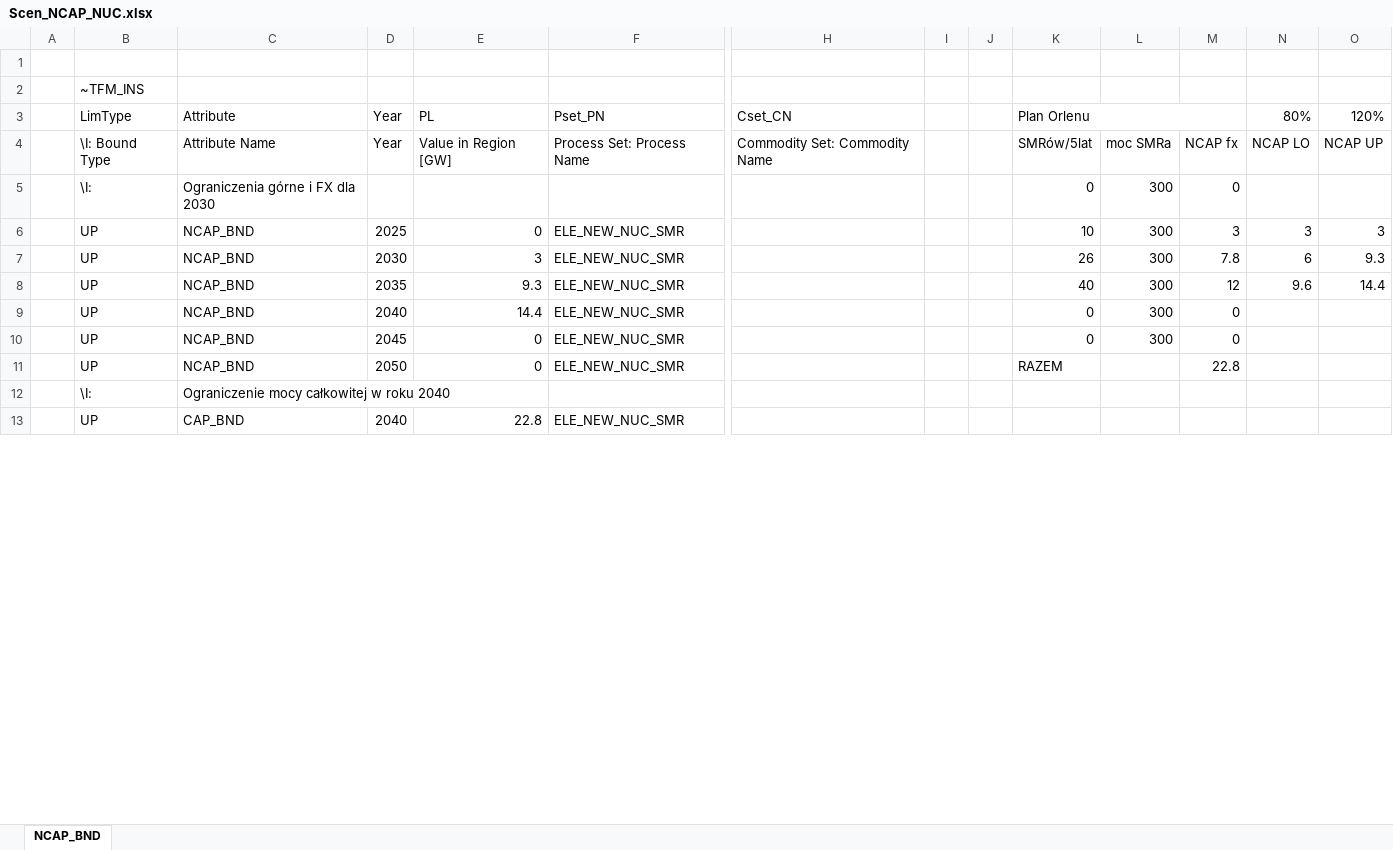
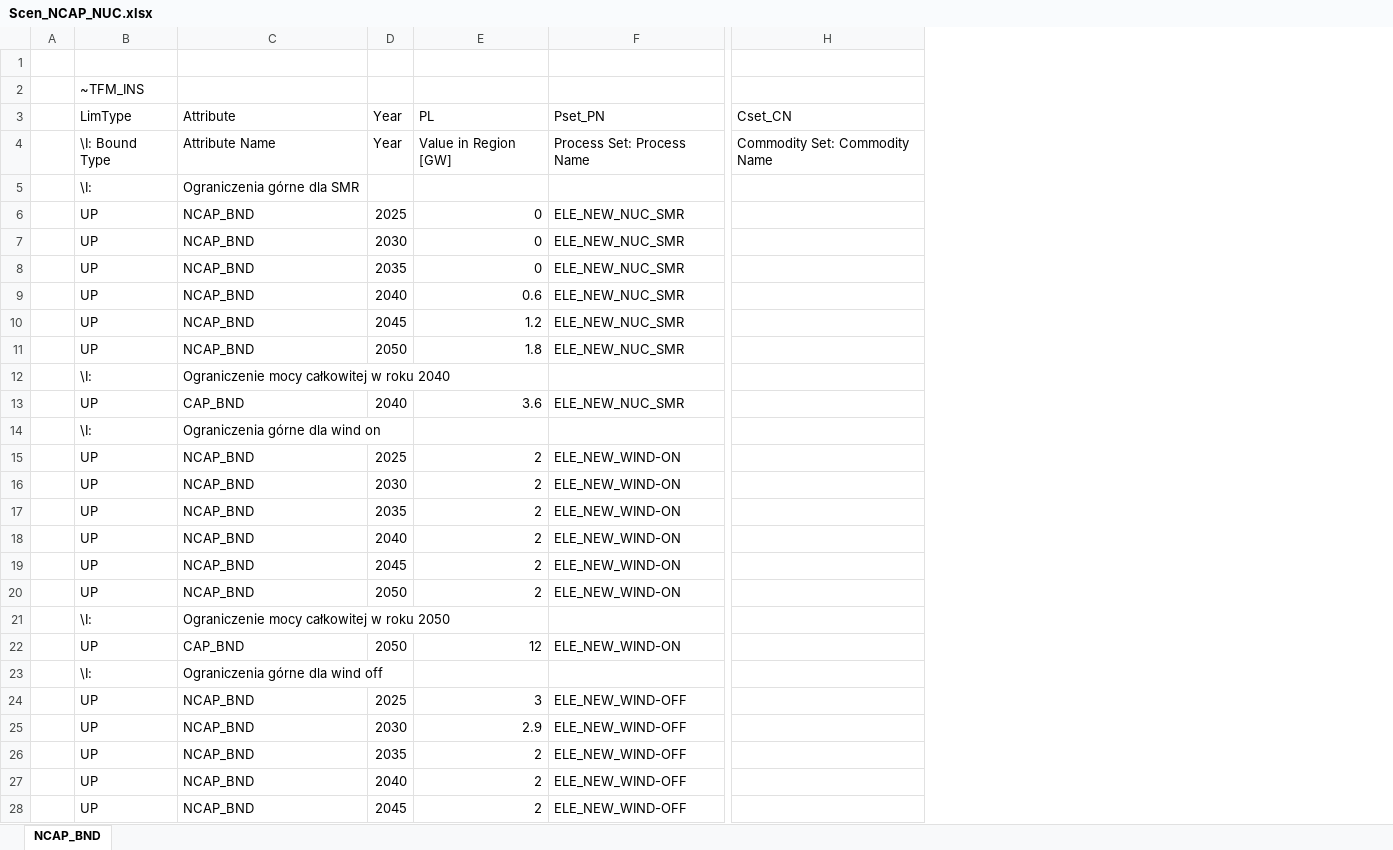
Before and after one commit to Xyzuzia/projekt, an Excel workbook: SuppXLS/Scen_NCAP_NUC.xlsx, sheet NCAP_BND, drawn as a sheet; only a part is shown, gaps mark what is left out; values as stored, in another font and other column widths than the file's, no cell formats; removed rows and columns are numbered as before the commit, all else as after; rows hold the shown columns only; the diff covers the shown part only; the diff names each change by its address in the sheet, - before the commit and + after, or states it on an @@ line.

Commit message:
Add files via upload

```diff
--- a/SuppXLS/Scen_NCAP_NUC.xlsx (sheet NCAP_BND)
+++ b/SuppXLS/Scen_NCAP_NUC.xlsx (sheet NCAP_BND)
-column I, empty
-column J, empty
-column K (Plan Orlenu), rows 4-11: SMRów/5lat | 0 | 10 | 26 | 40 | 0 | 0 | RAZEM
-column L, rows 4-10: moc SMRa | 300 | 300 | 300 | 300 | 300 | 300
-column M, rows 4-11: NCAP fx | 0 | 3 | 7.8 | 12 | 0 | 0 | 22.8
-column N (80%), rows 4-8: NCAP LO |  | 3 | 6 | 9.6
-column O (120%), rows 4-8: NCAP UP |  | 3 | 9.3 | 14.4
-C5 (Attribute): Ograniczenia górne i FX dla 2030
+C5 (Attribute): Ograniczenia górne dla SMR
-E7 (PL): 3
+E7 (PL): 0
-E8 (PL): 9.3
+E8 (PL): 0
-E9 (PL): 14.4
+E9 (PL): 0.6
-E10 (PL): 0
+E10 (PL): 1.2
-E11 (PL): 0
+E11 (PL): 1.8
-E13 (PL): 22.8
+E13 (PL): 3.6
+row 14:  | \I: | Ograniczenia górne dla wind on
+row 15:  | UP | NCAP_BND | 2025 | 2 | ELE_NEW_WIND-ON
+row 16:  | UP | NCAP_BND | 2030 | 2 | ELE_NEW_WIND-ON
+row 17:  | UP | NCAP_BND | 2035 | 2 | ELE_NEW_WIND-ON
+row 18:  | UP | NCAP_BND | 2040 | 2 | ELE_NEW_WIND-ON
+row 19:  | UP | NCAP_BND | 2045 | 2 | ELE_NEW_WIND-ON
+row 20:  | UP | NCAP_BND | 2050 | 2 | ELE_NEW_WIND-ON
+row 21:  | \I: | Ograniczenie mocy całkowitej w roku 2050
+row 22:  | UP | CAP_BND | 2050 | 12 | ELE_NEW_WIND-ON
+row 23:  | \I: | Ograniczenia górne dla wind off
+row 24:  | UP | NCAP_BND | 2025 | 3 | ELE_NEW_WIND-OFF
+row 25:  | UP | NCAP_BND | 2030 | 2.9 | ELE_NEW_WIND-OFF
+row 26:  | UP | NCAP_BND | 2035 | 2 | ELE_NEW_WIND-OFF
+row 27:  | UP | NCAP_BND | 2040 | 2 | ELE_NEW_WIND-OFF
+row 28:  | UP | NCAP_BND | 2045 | 2 | ELE_NEW_WIND-OFF
```
Also changed, not shown: 21 added rows and 2 edited cells elsewhere in this sheet, cell formats.
